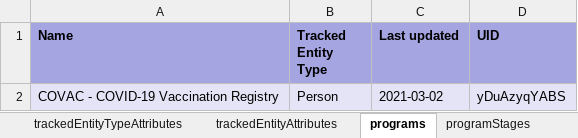
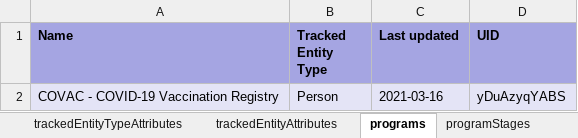
Before and after one commit to dhis2-metadata/COVAC_EIR-TRK-Electronic_Immunization_Registry_Covid19_Vaccines, an Excel workbook: complete/reference.xlsx, sheet programs, drawn as a sheet; values as stored, in another font and other column widths than the file's, no borders; the diff names each change by its address in the sheet, - before the commit and + after, or states it on an @@ line.

```diff
--- a/complete/reference.xlsx (sheet programs)
+++ b/complete/reference.xlsx (sheet programs)
-C2 (Last updated): 2021-03-02
+C2 (Last updated): 2021-03-16
```
Also changed, not shown: sheet options, sheet trackedEntityAttributes, sheet programTrackedEntityAttributes, sheet optionSets, sheet dataElementGroups, sheet visualizations, 4 more sheets, 2 other files.
